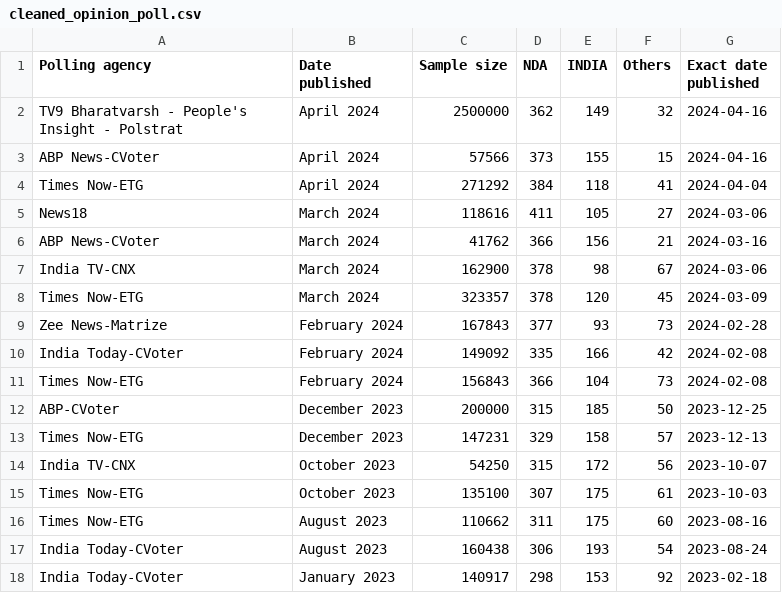
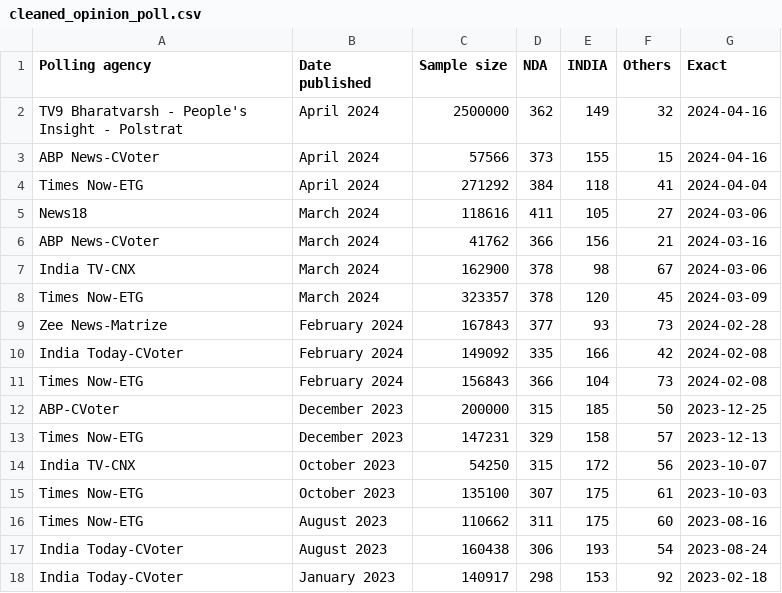
Before and after one commit to SEHB2012/indiapolls, a CSV file: data/analysis_data/cleaned_opinion_poll.csv, drawn as a sheet.

```diff
--- a/data/analysis_data/cleaned_opinion_poll.csv
+++ b/data/analysis_data/cleaned_opinion_poll.csv
@@ -1,2 +1,2 @@
-Polling agency,Date published,Sample size,NDA,INDIA,Others,Exact date published
+Polling agency,Date published,Sample size,NDA,INDIA,Others,Exact
 TV9 Bharatvarsh - People's Insight - Polstrat,April 2024,2500000,362,149,32,2024-04-16
```
Also changed, not shown: data/analysis_data/cleaned_exit_poll.csv, 1 other file.
